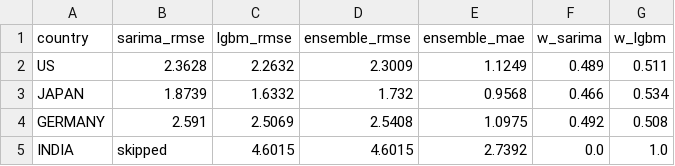
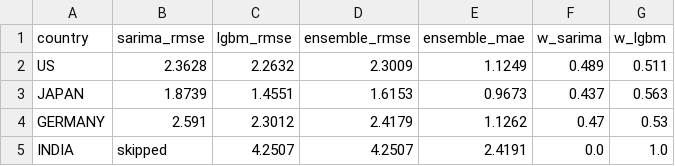
Before and after one commit to Yash1bajpai/Global-MacroForecast, a CSV file: data/processed/model_summary.csv, drawn as a sheet.

Commit message:
chore: Final repo cleanup — add Optuna results, 3 dashboard charts, gen_charts.py; delete var_model.py; fix gitignore (remove blanket data/ ignore)

```diff
--- a/data/processed/model_summary.csv
+++ b/data/processed/model_summary.csv
@@ -2,4 +2,4 @@ country,sarima_rmse,lgbm_rmse,ensemble_rmse,ensemble_mae,w_sarima,w_lgbm
 US,2.3628,2.2632,2.3009,1.1249,0.489,0.511
-JAPAN,1.8739,1.6332,1.732,0.9568,0.466,0.534
-GERMANY,2.591,2.5069,2.5408,1.0975,0.492,0.508
-INDIA,skipped,4.6015,4.6015,2.7392,0.0,1.0
+JAPAN,1.8739,1.4551,1.6153,0.9673,0.437,0.563
+GERMANY,2.591,2.3012,2.4179,1.1262,0.47,0.53
+INDIA,skipped,4.2507,4.2507,2.4191,0.0,1.0
```
Also changed, not shown: 20 other files.
